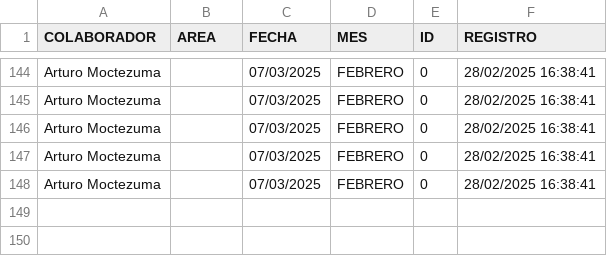
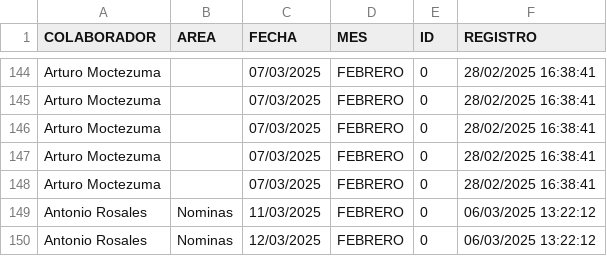
Before and after one commit to BM1012/AsistenciasTV, a CSV file: Vacaciones.csv, drawn as a sheet; only a part is shown, gaps mark what is left out; the diff names each change by its address in the sheet, - before the commit and + after, or states it on an @@ line.

Commit message:
Actualización automática del archivo

```diff
--- a/Vacaciones.csv
+++ b/Vacaciones.csv
+row 149: Antonio Rosales | Nominas | 11/03/2025 | FEBRERO | 0 | 06/03/2025 13:22:12
+row 150: Antonio Rosales | Nominas | 12/03/2025 | FEBRERO | 0 | 06/03/2025 13:22:12
```
